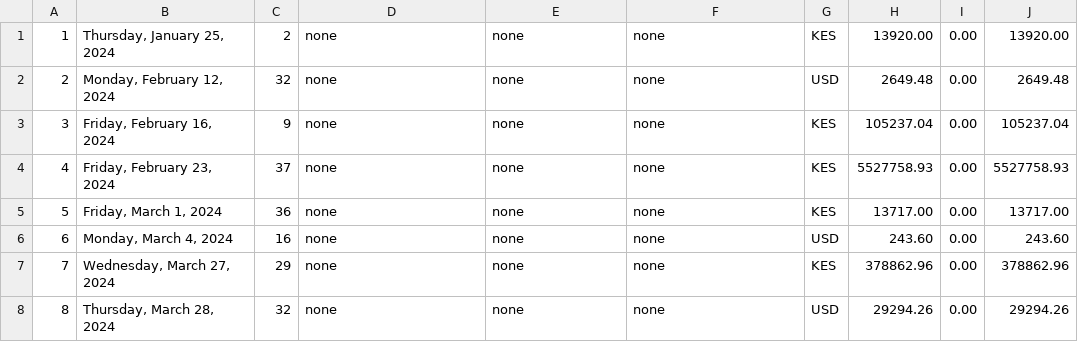
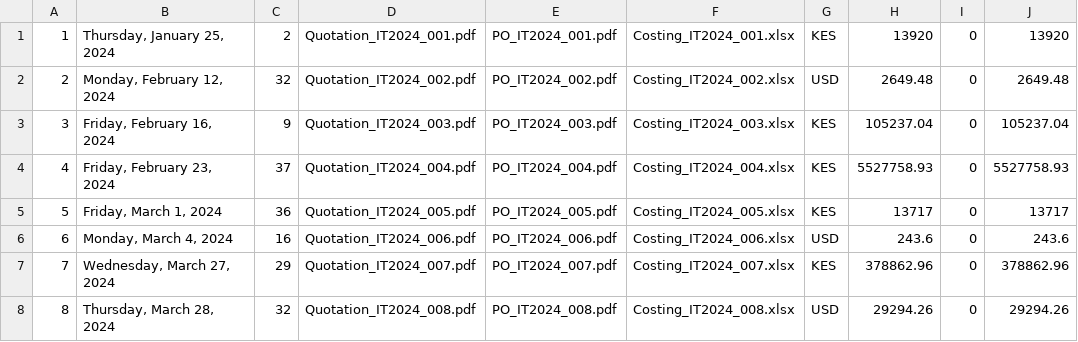
Before and after one commit to belindaopola/symphony, a CSV file: uploads/it_requests.csv, drawn as a sheet; only a part is shown; the diff covers the shown part only; the diff names each change by its address in the sheet, - before the commit and + after, or states it on an @@ line.

```diff
--- a/uploads/it_requests.csv
+++ b/uploads/it_requests.csv
-D1: none
+D1: Quotation_IT2024_001.pdf
-E1: none
+E1: PO_IT2024_001.pdf
-F1: none
+F1: Costing_IT2024_001.xlsx
-H1: 13920.00
+H1: 13920
-I1:I8: 0.00
+I1:I8: 0
-J1: 13920.00
+J1: 13920
-D2: none
+D2: Quotation_IT2024_002.pdf
-E2: none
+E2: PO_IT2024_002.pdf
-F2: none
+F2: Costing_IT2024_002.xlsx
-D3: none
+D3: Quotation_IT2024_003.pdf
-E3: none
+E3: PO_IT2024_003.pdf
-F3: none
+F3: Costing_IT2024_003.xlsx
-D4: none
+D4: Quotation_IT2024_004.pdf
-E4: none
+E4: PO_IT2024_004.pdf
-F4: none
+F4: Costing_IT2024_004.xlsx
-D5: none
+D5: Quotation_IT2024_005.pdf
-E5: none
+E5: PO_IT2024_005.pdf
-F5: none
+F5: Costing_IT2024_005.xlsx
-H5: 13717.00
+H5: 13717
-J5: 13717.00
+J5: 13717
-D6: none
+D6: Quotation_IT2024_006.pdf
-E6: none
+E6: PO_IT2024_006.pdf
-F6: none
+F6: Costing_IT2024_006.xlsx
-H6: 243.60
+H6: 243.6
-J6: 243.60
+J6: 243.6
-D7: none
+D7: Quotation_IT2024_007.pdf
-E7: none
+E7: PO_IT2024_007.pdf
-F7: none
+F7: Costing_IT2024_007.xlsx
-D8: none
+D8: Quotation_IT2024_008.pdf
-E8: none
+E8: PO_IT2024_008.pdf
-F8: none
+F8: Costing_IT2024_008.xlsx
```
Also changed, not shown: 32 edited cells elsewhere in this file, uploads/ts_requests.csv, 6 other files.
